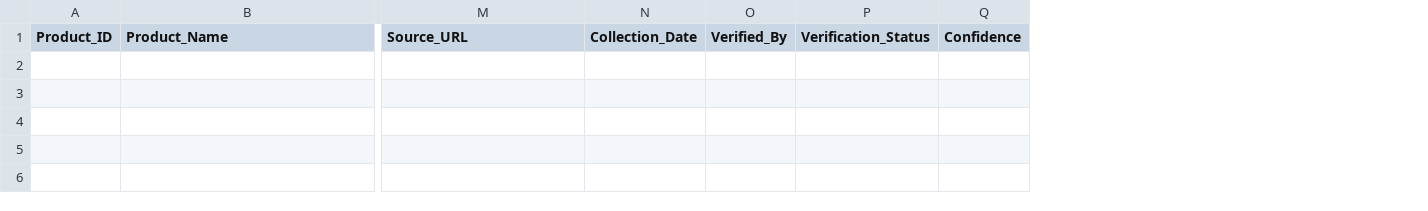
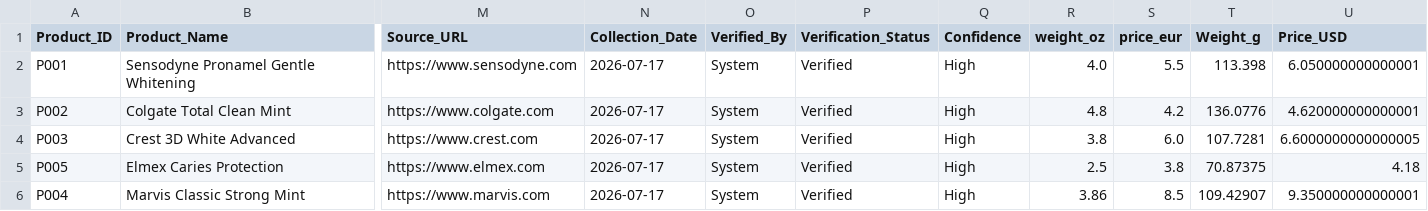
Before and after one commit to doraem-on/Fluoride_oral, a CSV file: products.csv, drawn as a sheet; only a part is shown, gaps mark what is left out; rows hold the shown columns only; the diff names each change by its address in the sheet, - before the commit and + after, or states it on an @@ line.

Commit message:
Seed mock data, update pipeline, and generate EDA notebook

```diff
--- a/products.csv
+++ b/products.csv
+column R (weight_oz), empty
+column S (price_eur), empty
+column T (Weight_g), empty
+column U (Price_USD), empty
+row 2: P001 | Sensodyne Pronamel Gentle Whitening | https://www.sensodyne.com | 2026-07-17 | System | Verified | High | 4.0 | 5.5 | 113.398 | 6.050000000000001
+row 3: P002 | Colgate Total Clean Mint | https://www.colgate.com | 2026-07-17 | System | Verified | High | 4.8 | 4.2 | 136.0776 | 4.620000000000001
+row 4: P003 | Crest 3D White Advanced | https://www.crest.com | 2026-07-17 | System | Verified | High | 3.8 | 6.0 | 107.7281 | 6.6000000000000005
+row 5: P005 | Elmex Caries Protection | https://www.elmex.com | 2026-07-17 | System | Verified | High | 2.5 | 3.8 | 70.87375 | 4.18
+row 6: P004 | Marvis Classic Strong Mint | https://www.marvis.com | 2026-07-17 | System | Verified | High | 3.86 | 8.5 | 109.42907 | 9.350000000000001
```
Also changed, not shown: 8 other files.
